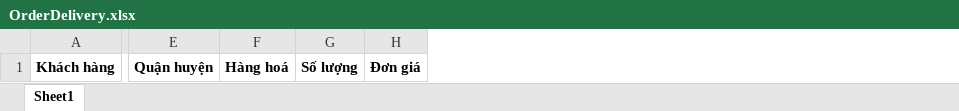
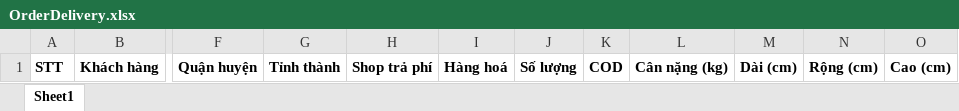
Before and after one commit to lethanhson123/GiaoNgay, an Excel workbook: API/wwwroot/Download/OrderDelivery/OrderDelivery.xlsx, sheet Sheet1, drawn as a sheet; only a part is shown, gaps mark what is left out; values as stored, in another font and other column widths than the file's, no borders; removed rows and columns are numbered as before the commit, all else as after; the diff names each change by its address in the sheet, - before the commit and + after, or states it on an @@ line.

```diff
--- a/API/wwwroot/Download/OrderDelivery/OrderDelivery.xlsx (sheet Sheet1)
+++ b/API/wwwroot/Download/OrderDelivery/OrderDelivery.xlsx (sheet Sheet1)
+column A, row 1: STT
+column G, row 1: Tỉnh thành
+column H, row 1: Shop trả phí
-column H, row 1: Đơn giá
+column K, row 1: COD
+column L, row 1: Cân nặng (kg)
+column M, row 1: Dài (cm)
+column N, row 1: Rộng (cm)
+column O, row 1: Cao (cm)
```
Also changed, not shown: 37 other files.
